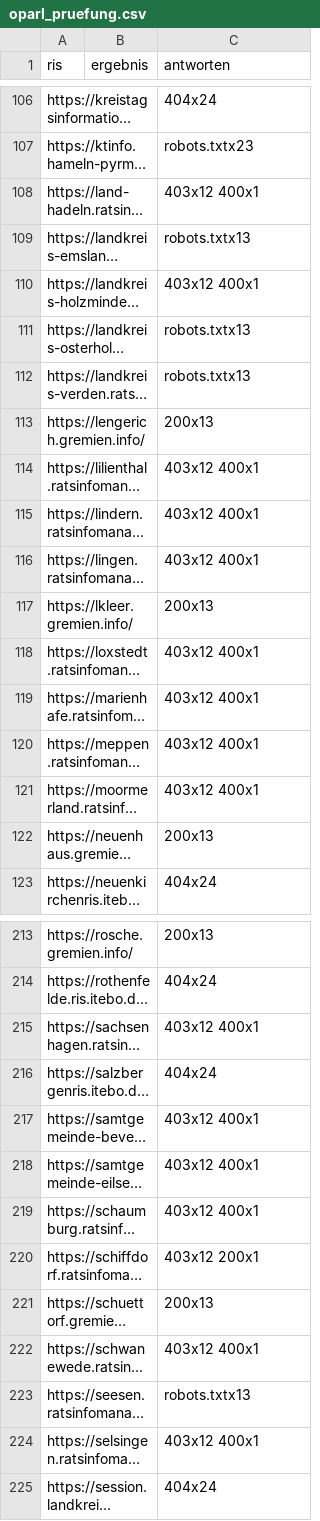
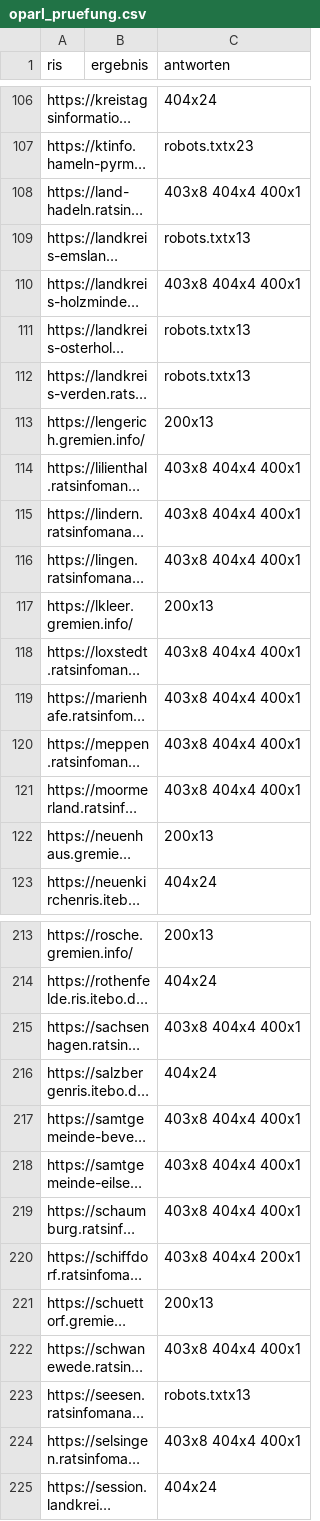
Before and after one commit to oleole712/ris-niedersachsen, a CSV file: data/oparl_pruefung.csv, drawn as a sheet; only a part is shown, gaps mark what is left out; long unchanged cells end in …; the diff covers the shown part only; the diff names each change by its address in the sheet, - before the commit and + after, or states it on an @@ line.

```diff
--- a/data/oparl_pruefung.csv
+++ b/data/oparl_pruefung.csv
-C108 (antworten): 403x12 400x1
+C108 (antworten): 403x8 404x4 400x1
-C110 (antworten): 403x12 400x1
+C110 (antworten): 403x8 404x4 400x1
-C114:C116 (antworten): 403x12 400x1
+C114:C116 (antworten): 403x8 404x4 400x1
-C118:C121 (antworten): 403x12 400x1
+C118:C121 (antworten): 403x8 404x4 400x1
-C215 (antworten): 403x12 400x1
+C215 (antworten): 403x8 404x4 400x1
-C217:C219 (antworten): 403x12 400x1
+C217:C219 (antworten): 403x8 404x4 400x1
-C220 (antworten): 403x12 200x1
+C220 (antworten): 403x8 404x4 200x1
-C222 (antworten): 403x12 400x1
+C222 (antworten): 403x8 404x4 400x1
-C224 (antworten): 403x12 400x1
+C224 (antworten): 403x8 404x4 400x1
```
Also changed, not shown: 51 edited cells elsewhere in this file, data/ris-niedersachsen.csv, data/ris.csv, 2 other files.
